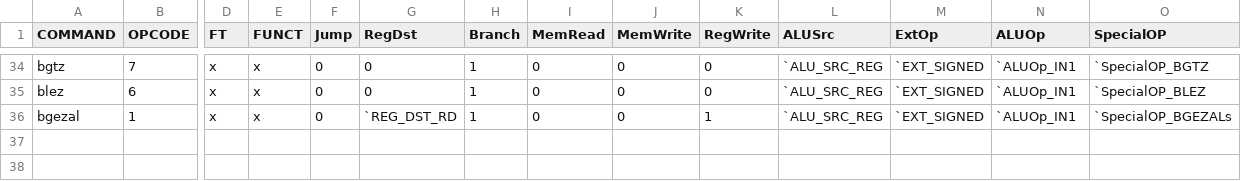
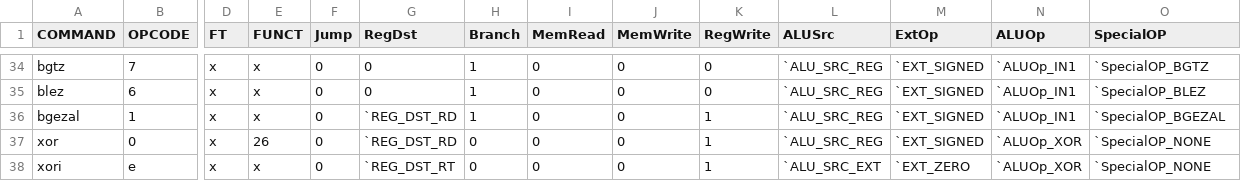
Before and after one commit to roiamiel1/FPGADrone, a CSV file: scripts/mips32_r2000_instruction_set.csv, drawn as a sheet; only a part is shown, gaps mark what is left out; rows hold the shown columns only; the diff names each change by its address in the sheet, - before the commit and + after, or states it on an @@ line.

Commit message:
add support for xor and xori instructions

```diff
--- a/scripts/mips32_r2000_instruction_set.csv
+++ b/scripts/mips32_r2000_instruction_set.csv
-O36 (SpecialOP): `SpecialOP_BGEZALs
+O36 (SpecialOP): `SpecialOP_BGEZAL
+row 37: xor | 0 | x | 26 | 0 | `REG_DST_RD | 0 | 0 | 0 | 1 | `ALU_SRC_REG | `EXT_SIGNED | `ALUOp_XOR | `SpecialOP_NONE
+row 38: xori | e | x | x | 0 | `REG_DST_RT | 0 | 0 | 0 | 1 | `ALU_SRC_EXT | `EXT_ZERO | `ALUOp_XOR | `SpecialOP_NONE
```
Also changed, not shown: 2 other files.
